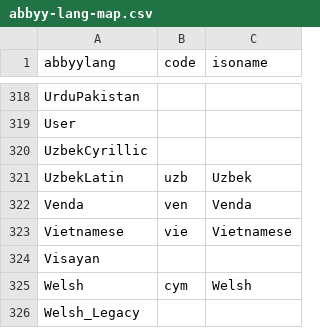
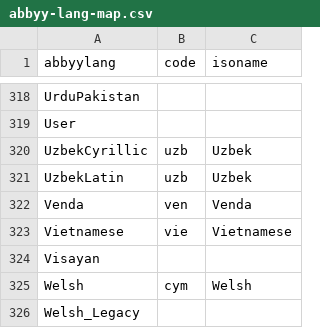
Before and after one commit to internetarchive/archive-hocr-tools, a CSV file: hocr/data/abbyy-lang-map.csv, drawn as a sheet; only a part is shown, gaps mark what is left out.

Commit message:
abbyy-lang-map: add more languages

```diff
--- a/hocr/data/abbyy-lang-map.csv
+++ b/hocr/data/abbyy-lang-map.csv
@@ -319,3 +319,3 @@ UrduPakistan,,
 User,,
-UzbekCyrillic,,
+UzbekCyrillic,uzb,Uzbek
 UzbekLatin,uzb,Uzbek
```
